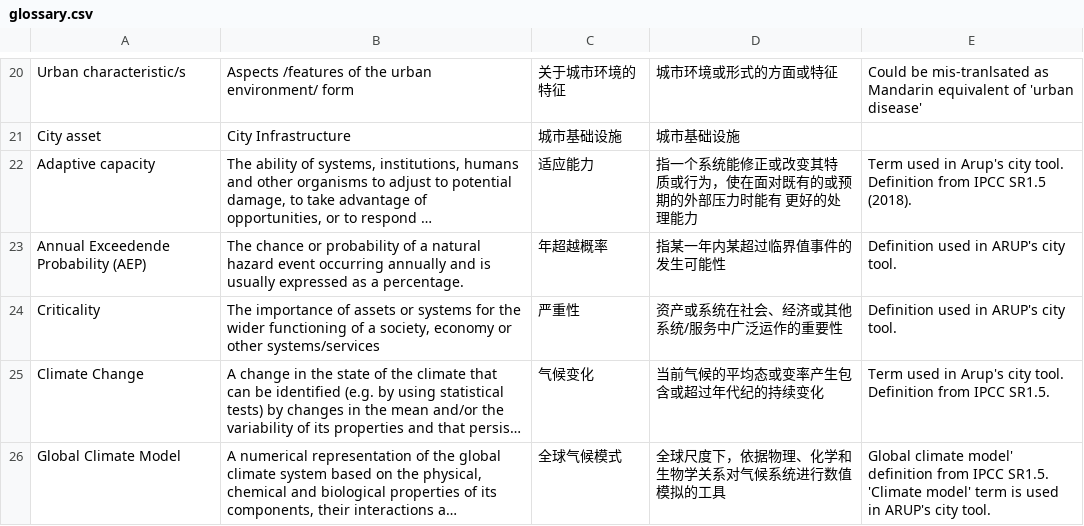
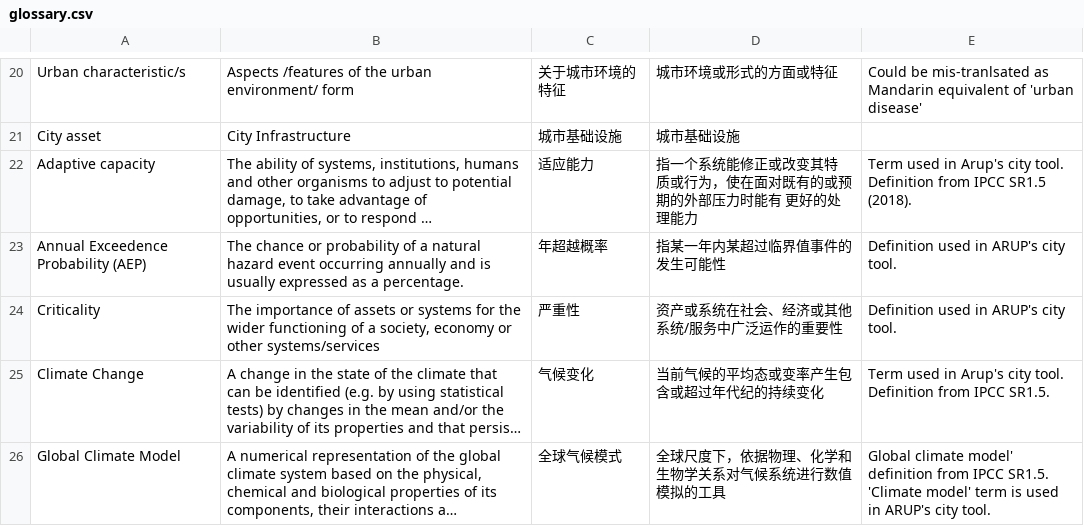
Before and after one commit to guygriffiths/viewpoint-cssp-portal, a CSV file: glossary.csv, drawn as a sheet; only a part is shown, gaps mark what is left out; long unchanged cells end in …; the diff names each change by its address in the sheet, - before the commit and + after, or states it on an @@ line.

Commit message:
Correct typo in Annual Exceedence Probability
Will this be picked up on the website?

```diff
--- a/glossary.csv
+++ b/glossary.csv
-A23: Annual Exceedende Probability (AEP)
+A23: Annual Exceedence Probability (AEP)
```
